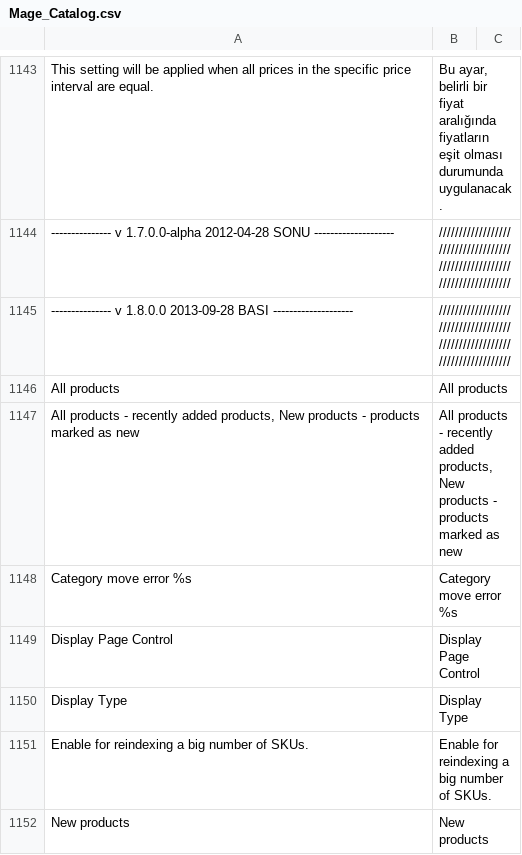
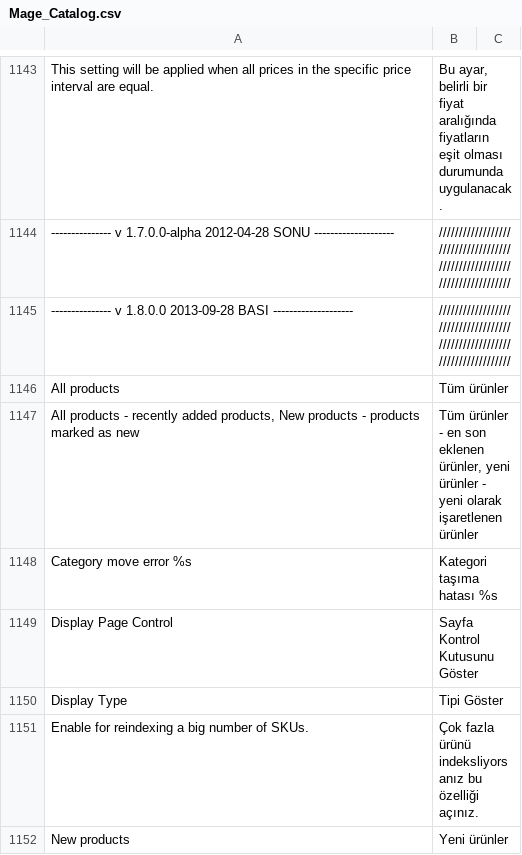
Before and after one commit to hidonet/Magento_Resmi_Turkce_Cevirisi, a CSV file: tr_TR/Mage_Catalog.csv, drawn as a sheet; only a part is shown, gaps mark what is left out; the diff covers the shown part only.

```diff
--- a/tr_TR/Mage_Catalog.csv
+++ b/tr_TR/Mage_Catalog.csv
@@ -1145,8 +1145,8 @@
 "--------------- v 1.8.0.0 2013-09-28 BASI --------------------","////////////////////////////////////////////////////////////////////////"
-"All products","All products"
-"All products - recently added products, New products - products marked as new","All products - recently added products, New products - products marked as new"
-"Category move error %s","Category move error %s"
-"Display Page Control","Display Page Control"
-"Display Type","Display Type"
-"Enable for reindexing a big number of SKUs.","Enable for reindexing a big number of SKUs."
-"New products","New products"
+"All products","Tüm ürünler"
+"All products - recently added products, New products - products marked as new","Tüm ürünler - en son eklenen ürünler, yeni ürünler - yeni olarak işaretlenen ürünler"
+"Category move error %s","Kategori taşıma hatası %s"
+"Display Page Control","Sayfa Kontrol Kutusunu Göster"
+"Display Type","Tipi Göster"
+"Enable for reindexing a big number of SKUs.","Çok fazla ürünü indeksliyorsanız bu özelliği açınız."
+"New products","Yeni ürünler"
```
Also changed, not shown: 18 added rows and 6 edited cells elsewhere in this file, tr_TR/Mage_Adminhtml.csv, tr_TR/Mage_Checkout.csv, 34 other files.
